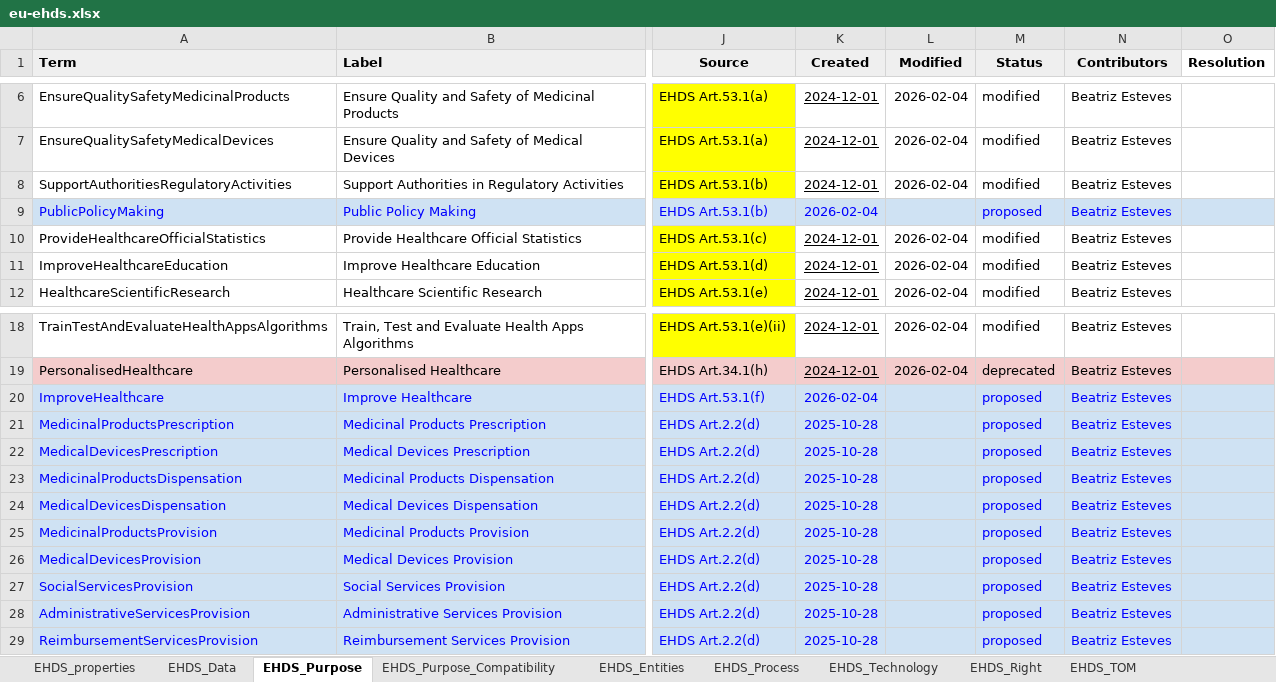
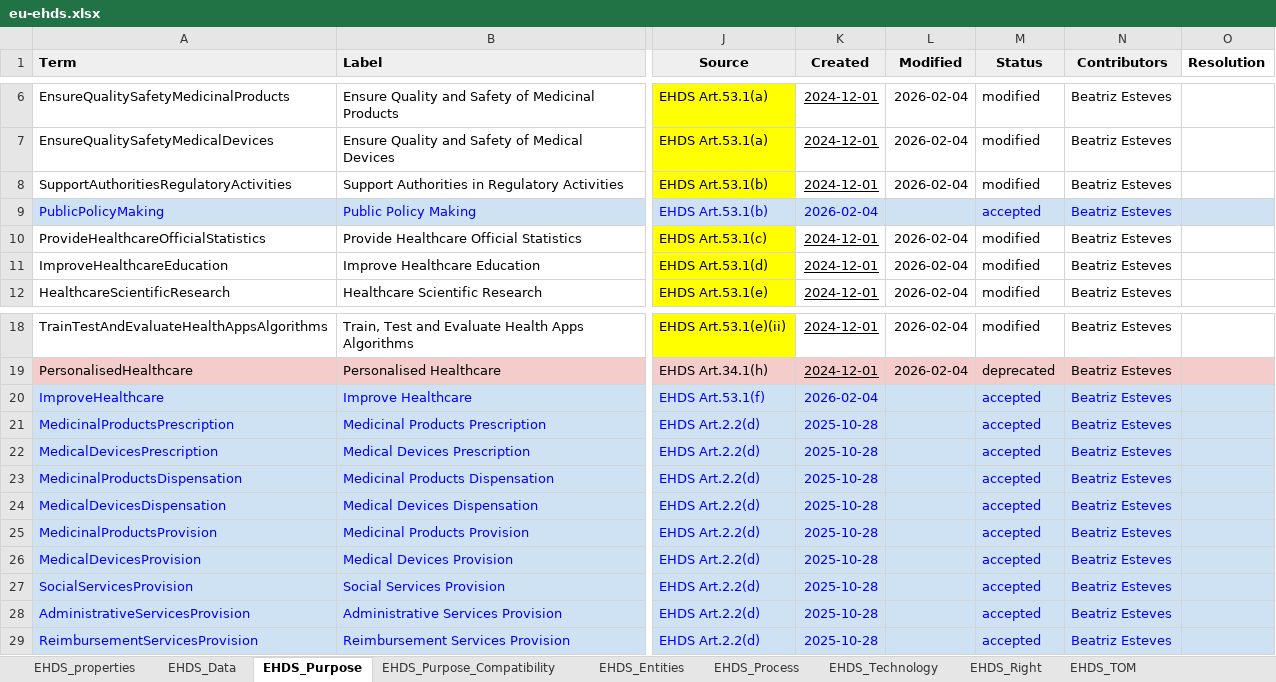
Before and after one commit to w3c/dpv, an Excel workbook: code/vocab_csv/eu-ehds.xlsx, sheet EHDS_Purpose, drawn as a sheet; only a part is shown, gaps mark what is left out; values as stored, in another font and other column widths than the file's, no borders; charts and pictures and conditional formats not drawn; the diff names each change by its address in the sheet, - before the commit and + after, or states it on an @@ line.

Commit message:
Adds concepts to EU-EHDS #238
- adds concepts to EU-EHDS (changed proposed to accepted)
- includes RDF and HTML outputs
- includes new concept `eu-ehds:EHR` (not in previous commit)
- status of extension is still draft
- concepts in main DPV extensions are not included, they are still kept
  as proposed to undergo review

Co-authored-by: Beatriz Esteves <beatriz.gc.esteves@gmail.com>

```diff
--- a/code/vocab_csv/eu-ehds.xlsx (sheet EHDS_Purpose)
+++ b/code/vocab_csv/eu-ehds.xlsx (sheet EHDS_Purpose)
-M9 (Status): proposed
+M9 (Status): accepted
-M20:M29 (Status): proposed
+M20:M29 (Status): accepted
```
Also changed, not shown: sheet EHDS_Data, sheet EHDS_Right, sheet EHDS_TOM, sheet EHDS_Technology, sheet EHDS_Entities, sheet EHDS_Process, formulas that keep their value, 29 other files.
